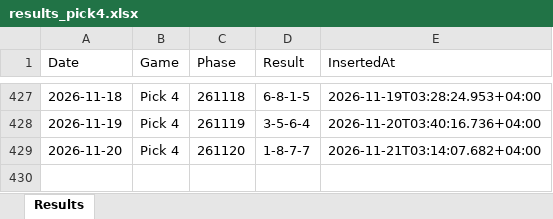
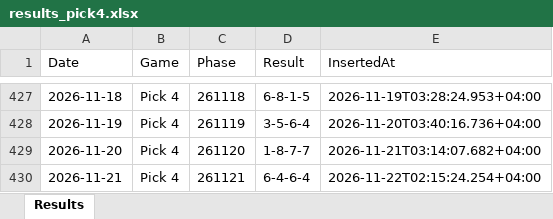
Before and after one commit to BasharVI/theuaelottery-results, an Excel workbook: results_pick4.xlsx, sheet Results, drawn as a sheet; only a part is shown, gaps mark what is left out; values as stored, in another font and other column widths than the file's, no borders; the diff names each change by its address in the sheet, - before the commit and + after, or states it on an @@ line.

Commit message:
chore(results): Auto-update draw results on excel 2026-11-21T22:15:24Z

```diff
--- a/results_pick4.xlsx (sheet Results)
+++ b/results_pick4.xlsx (sheet Results)
+row 430: 2026-11-21 | Pick 4 | 261121 | 6-4-6-4 | 2026-11-22T02:15:24.254+04:00
```
Also changed, not shown: results_pick3.xlsx.
